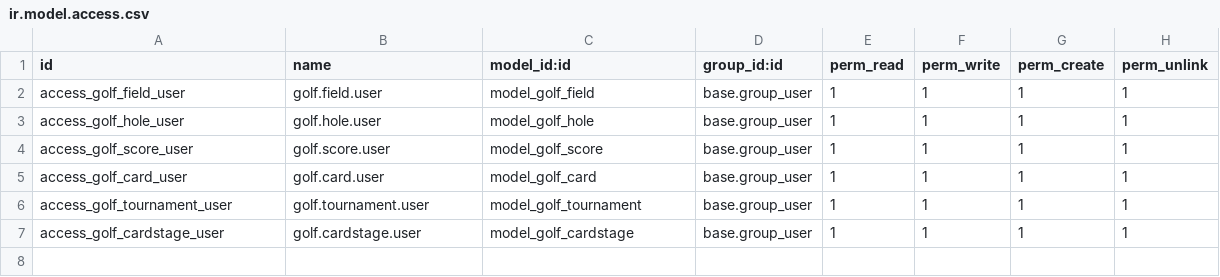
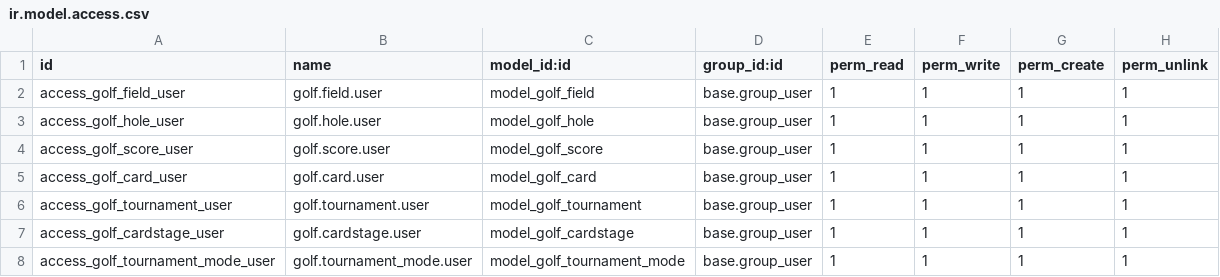
Before and after one commit to bartacruz/golf, a CSV file: security/ir.model.access.csv, drawn as a sheet.

Commit message:
tournament modes security

```diff
--- a/security/ir.model.access.csv
+++ b/security/ir.model.access.csv
@@ -7 +7,2 @@ access_golf_tournament_user,golf.tournament.user,model_golf_tournament,base.grou
 access_golf_cardstage_user,golf.cardstage.user,model_golf_cardstage,base.group_user,1,1,1,1
+access_golf_tournament_mode_user,golf.tournament_mode.user,model_golf_tournament_mode,base.group_user,1,1,1,1
```
